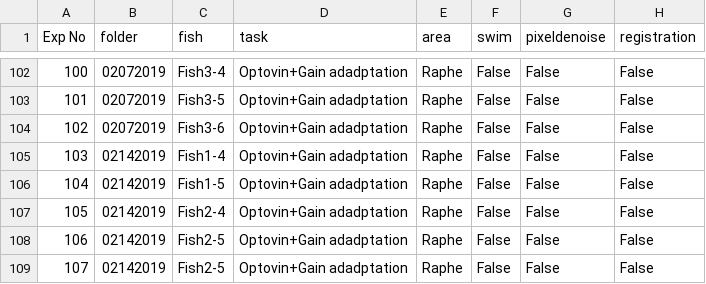
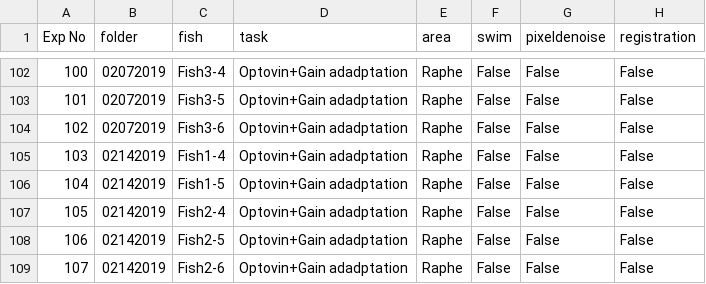
Before and after one commit to zqwei/DRN_voltage_analysis, a CSV file: Voltron_data/Voltron_Log_DRN_Exp.csv, drawn as a sheet; only a part is shown, gaps mark what is left out; the diff names each change by its address in the sheet, - before the commit and + after, or states it on an @@ line.

Commit message:
Update Voltron_Log_DRN_Exp.csv

```diff
--- a/Voltron_data/Voltron_Log_DRN_Exp.csv
+++ b/Voltron_data/Voltron_Log_DRN_Exp.csv
-C109 (fish): Fish2-5
+C109 (fish): Fish2-6
```
